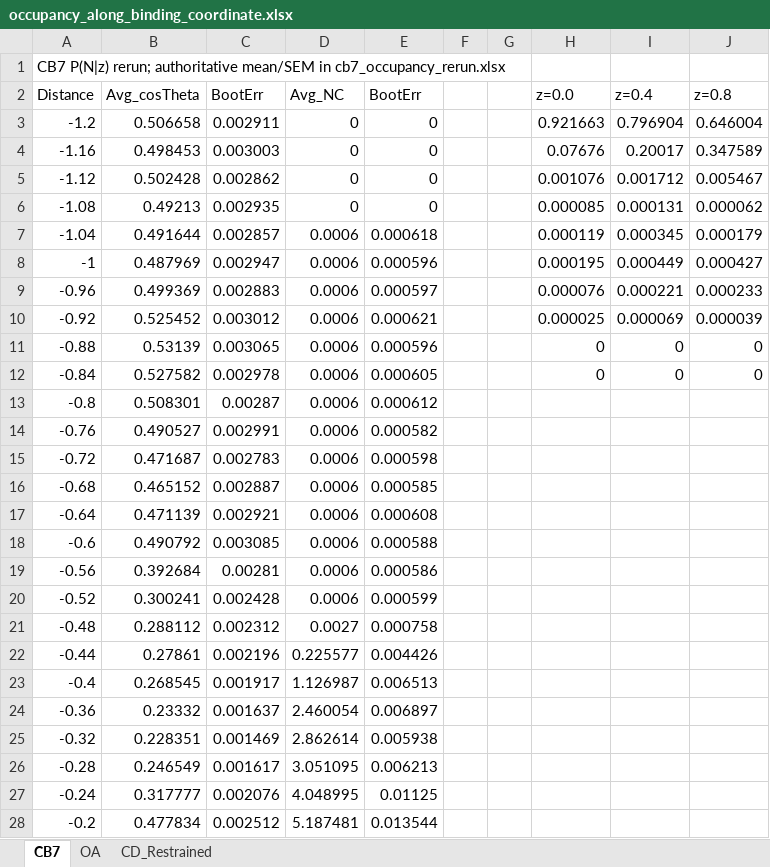
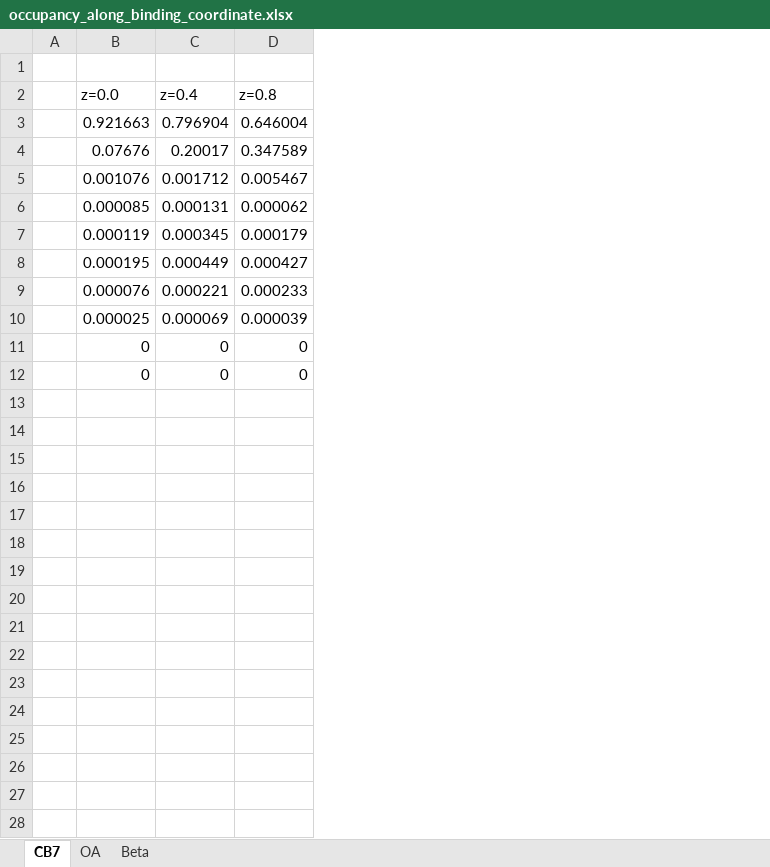
Before and after one commit to jakobschanzer/research-portfolio, an Excel workbook: projects/high-energy-water/data/processed/occupancy_along_binding_coordinate.xlsx, sheet CB7, drawn as a sheet; only a part is shown; values as stored, in another font and other column widths than the file's, no borders; charts and pictures not drawn; rows hold the shown columns only; the diff covers the shown part only; the diff names each change by its address in the sheet, - before the commit and + after, or states it on an @@ line.

```diff
--- a/projects/high-energy-water/data/processed/occupancy_along_binding_coordinate.xlsx (sheet CB7)
+++ b/projects/high-energy-water/data/processed/occupancy_along_binding_coordinate.xlsx (sheet CB7)
-sheet tab: CD_Restrained
+sheet tab: Beta
-column A (Distance), row 1: CB7 P(N|z) rerun; authoritative mean/SEM in cb7_occupancy_rerun.xlsx; rows 3-12: -1.2 | -1.16 | -1.12 | -1.08 | -1.04 | -1 | -0.96 | -0.92 | -0.88 | -0.84
-column B (Avg_cosTheta), rows 3-12: 0.506658 | 0.498453 | 0.502428 | 0.49213 | 0.491644 | 0.487969 | 0.499369 | 0.525452 | 0.53139 | 0.527582
-column C (BootErr), rows 3-12: 0.002911 | 0.003003 | 0.002862 | 0.002935 | 0.002857 | 0.002947 | 0.002883 | 0.003012 | 0.003065 | 0.002978
-column D (Avg_NC), rows 3-12: 0 | 0 | 0 | 0 | 0.0006 | 0.0006 | 0.0006 | 0.0006 | 0.0006 | 0.0006
-column E (BootErr), rows 3-12: 0 | 0 | 0 | 0 | 0.000618 | 0.000596 | 0.000597 | 0.000621 | 0.000596 | 0.000605
-column G, empty
-row 13: -0.8 | 0.508301 | 0.00287 | 0.0006 | 0.000612
-row 14: -0.76 | 0.490527 | 0.002991 | 0.0006 | 0.000582
-row 15: -0.72 | 0.471687 | 0.002783 | 0.0006 | 0.000598
-row 16: -0.68 | 0.465152 | 0.002887 | 0.0006 | 0.000585
-row 17: -0.64 | 0.471139 | 0.002921 | 0.0006 | 0.000608
-row 18: -0.6 | 0.490792 | 0.003085 | 0.0006 | 0.000588
-row 19: -0.56 | 0.392684 | 0.00281 | 0.0006 | 0.000586
-row 20: -0.52 | 0.300241 | 0.002428 | 0.0006 | 0.000599
-row 21: -0.48 | 0.288112 | 0.002312 | 0.0027 | 0.000758
-row 22: -0.44 | 0.27861 | 0.002196 | 0.225577 | 0.004426
-row 23: -0.4 | 0.268545 | 0.001917 | 1.126987 | 0.006513
-row 24: -0.36 | 0.23332 | 0.001637 | 2.460054 | 0.006897
-row 25: -0.32 | 0.228351 | 0.001469 | 2.862614 | 0.005938
-row 26: -0.28 | 0.246549 | 0.001617 | 3.051095 | 0.006213
-row 27: -0.24 | 0.317777 | 0.002076 | 4.048995 | 0.01125
-row 28: -0.2 | 0.477834 | 0.002512 | 5.187481 | 0.013544
```
Also changed, not shown: 35 removed rows elsewhere in this sheet, sheet Beta, sheet OA, charts or pictures, projects/high-energy-water/data/derived/drying_transition_analysis.xlsx, projects/high-energy-water/data/derived/occupancy_moments.xlsx, 25 other files.
